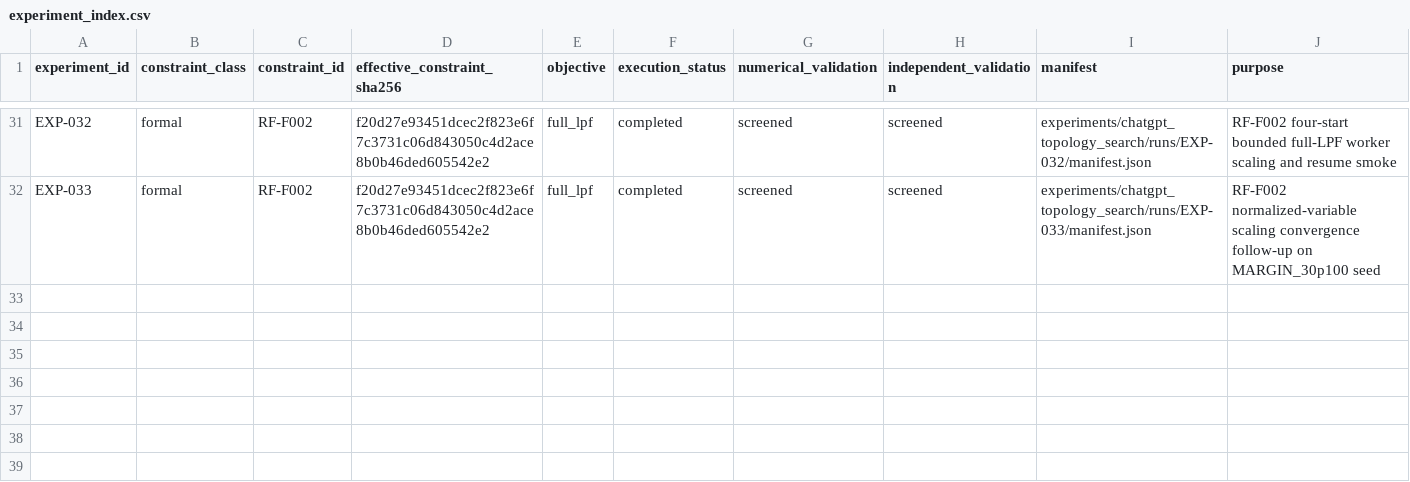
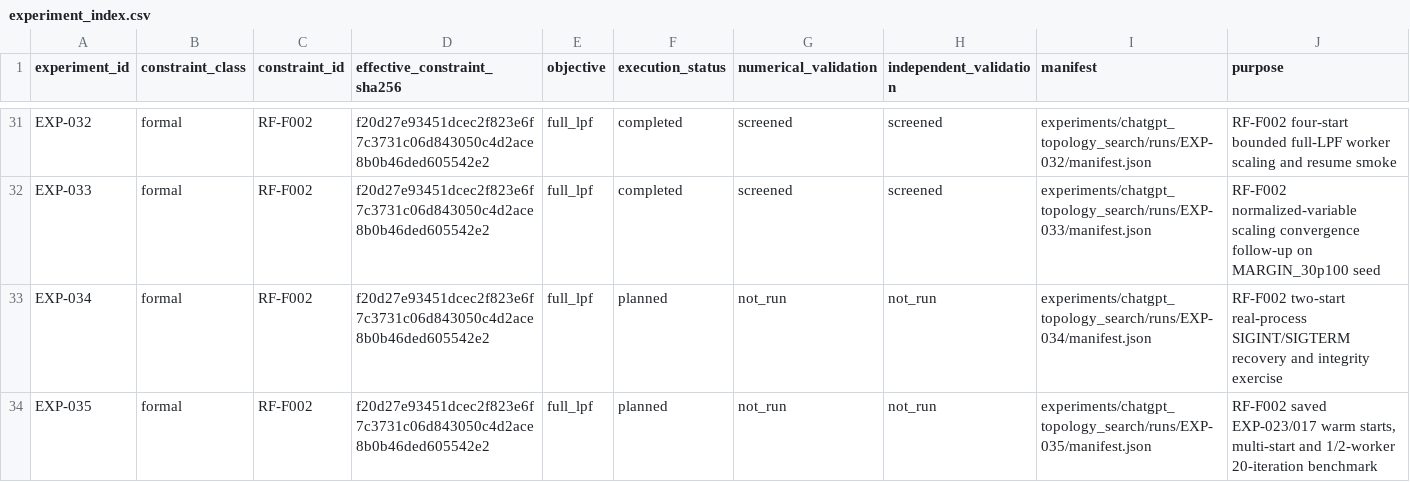
Before and after one commit to MasayaTakagi/reconfigurable-rf-lpf-research, a CSV file: data/experiment_index.csv, drawn as a sheet; only a part is shown, gaps mark what is left out.

Commit message:
Register EXP-034 recovery and EXP-035 Full-LPF benchmark

```diff
--- a/data/experiment_index.csv
+++ b/data/experiment_index.csv
@@ -32 +32,3 @@ EXP-032,formal,RF-F002,f20d27e93451dcec2f823e6f7c3731c06d843050c4d2ace8b0b46ded6
 EXP-033,formal,RF-F002,f20d27e93451dcec2f823e6f7c3731c06d843050c4d2ace8b0b46ded605542e2,full_lpf,completed,screened,screened,experiments/chatgpt_topology_search/runs/EXP-033/manifest.json,RF-F002 normalized-variable scaling convergence follow-up on MARGIN_30p100 seed
+EXP-034,formal,RF-F002,f20d27e93451dcec2f823e6f7c3731c06d843050c4d2ace8b0b46ded605542e2,full_lpf,planned,not_run,not_run,experiments/chatgpt_topology_search/runs/EXP-034/manifest.json,RF-F002 two-start real-process SIGINT/SIGTERM recovery and integrity exercise
+EXP-035,formal,RF-F002,f20d27e93451dcec2f823e6f7c3731c06d843050c4d2ace8b0b46ded605542e2,full_lpf,planned,not_run,not_run,experiments/chatgpt_topology_search/runs/EXP-035/manifest.json,"RF-F002 saved EXP-023/017 warm starts, multi-start and 1/2-worker 20-iteration benchmark"
```
Also changed, not shown: 2 other files.
